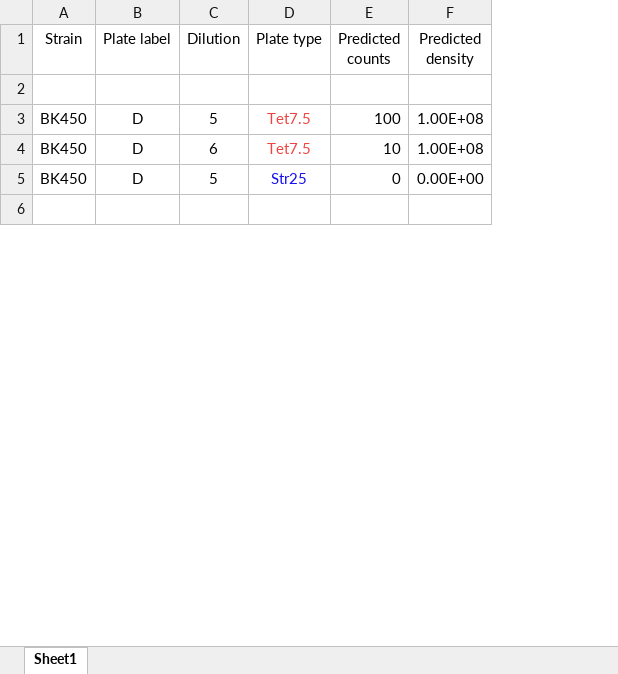
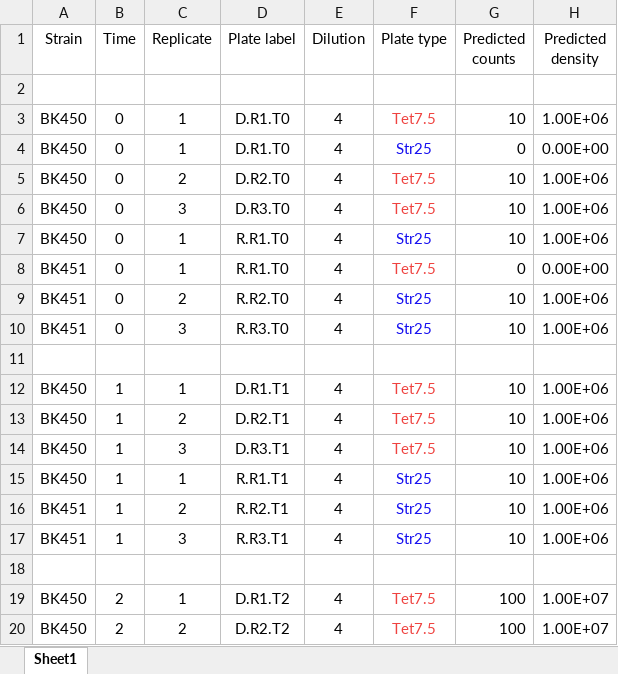
Before and after one commit to livkosterlitz/LDM, an Excel workbook: Validating_selection_scheme/Collect_bacterial_growth_curves/density_plating.xlsx, sheet Sheet1, drawn as a sheet; only a part is shown; values as stored, in another font and other column widths than the file's, no borders; removed rows and columns are numbered as before the commit, all else as after; the diff covers the shown part only; the diff names each change by its address in the sheet, - before the commit and + after, or states it on an @@ line.

```diff
--- a/Validating_selection_scheme/Collect_bacterial_growth_curves/density_plating.xlsx (sheet Sheet1)
+++ b/Validating_selection_scheme/Collect_bacterial_growth_curves/density_plating.xlsx (sheet Sheet1)
+column B (Time), rows 3-4: 0 | 0
+column C (Replicate), rows 3-4: 1 | 1
-row 3: BK450 | D | 5 | Tet7.5 | 100 | 1.00E+08
-D3:D4 (Plate label): D
+D3:D4 (Plate label): D.R1.T0
-E3 (Dilution): 6
+E3 (Dilution): 4
-H3 (Predicted density): 1.00E+08
+H3 (Predicted density): 1.00E+06
-E4 (Dilution): 5
+E4 (Dilution): 4
+row 5: BK450 | 0 | 2 | D.R2.T0 | 4 | Tet7.5 | 10 | 1.00E+06
+row 6: BK450 | 0 | 3 | D.R3.T0 | 4 | Tet7.5 | 10 | 1.00E+06
+row 7: BK450 | 0 | 1 | R.R1.T0 | 4 | Str25 | 10 | 1.00E+06
+row 8: BK451 | 0 | 1 | R.R1.T0 | 4 | Tet7.5 | 0 | 0.00E+00
+row 9: BK451 | 0 | 2 | R.R2.T0 | 4 | Str25 | 10 | 1.00E+06
+row 10: BK451 | 0 | 3 | R.R3.T0 | 4 | Str25 | 10 | 1.00E+06
+row 12: BK450 | 1 | 1 | D.R1.T1 | 4 | Tet7.5 | 10 | 1.00E+06
+row 13: BK450 | 1 | 2 | D.R2.T1 | 4 | Tet7.5 | 10 | 1.00E+06
+row 14: BK450 | 1 | 3 | D.R3.T1 | 4 | Tet7.5 | 10 | 1.00E+06
+row 15: BK450 | 1 | 1 | R.R1.T1 | 4 | Str25 | 10 | 1.00E+06
+row 16: BK451 | 1 | 2 | R.R2.T1 | 4 | Str25 | 10 | 1.00E+06
+row 17: BK451 | 1 | 3 | R.R3.T1 | 4 | Str25 | 10 | 1.00E+06
+row 18: (empty)
+row 19: BK450 | 2 | 1 | D.R1.T2 | 4 | Tet7.5 | 100 | 1.00E+07
+row 20: BK450 | 2 | 2 | D.R2.T2 | 4 | Tet7.5 | 100 | 1.00E+07
```
Also changed, not shown: 22 added rows, 8 edited cells and cell formats elsewhere in this sheet, formulas that keep their value, 1 other file.
